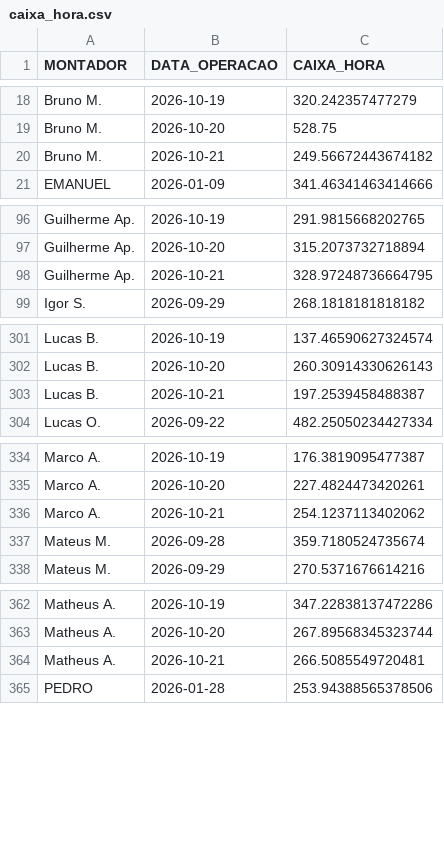
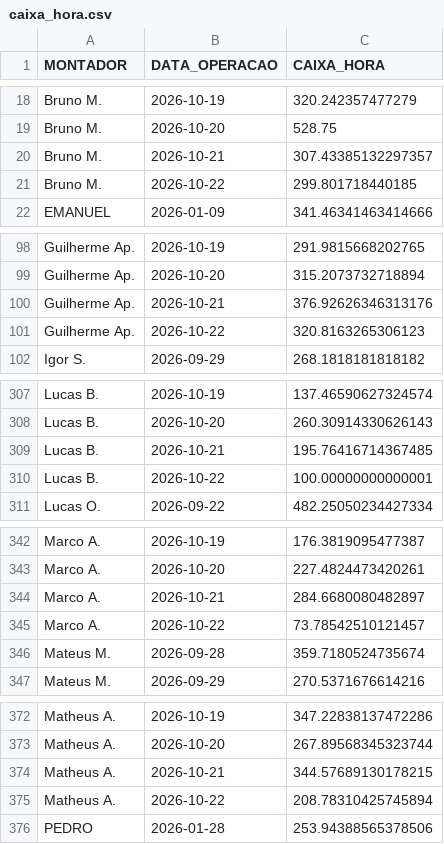
Before and after one commit to diogojfr/report-cdc-streamlit, a CSV file: data/caixa_hora.csv, drawn as a sheet; only a part is shown, gaps mark what is left out; the diff covers the shown part only.

```diff
--- a/data/caixa_hora.csv
+++ b/data/caixa_hora.csv
@@ -19,3 +19,4 @@ Bruno M.,2026-10-19,320.242357477279
 Bruno M.,2026-10-20,528.75
-Bruno M.,2026-10-21,249.56672443674182
+Bruno M.,2026-10-21,307.43385132297357
+Bruno M.,2026-10-22,299.801718440185
 EMANUEL,2026-01-09,341.46341463414666
@@ -97,3 +99,4 @@ Guilherme Ap.,2026-10-19,291.9815668202765
 Guilherme Ap.,2026-10-20,315.2073732718894
-Guilherme Ap.,2026-10-21,328.97248736664795
+Guilherme Ap.,2026-10-21,376.92626346313176
+Guilherme Ap.,2026-10-22,320.8163265306123
 Igor S.,2026-09-29,268.1818181818182
@@ -302,3 +308,4 @@ Lucas B.,2026-10-19,137.46590627324574
 Lucas B.,2026-10-20,260.30914330626143
-Lucas B.,2026-10-21,197.2539458488387
+Lucas B.,2026-10-21,195.76416714367485
+Lucas B.,2026-10-22,100.00000000000001
 Lucas O.,2026-09-22,482.25050234427334
@@ -335,3 +343,4 @@ Marco A.,2026-10-19,176.3819095477387
 Marco A.,2026-10-20,227.4824473420261
-Marco A.,2026-10-21,254.1237113402062
+Marco A.,2026-10-21,284.6680080482897
+Marco A.,2026-10-22,73.78542510121457
 Mateus M.,2026-09-28,359.7180524735674
@@ -363,3 +373,4 @@ Matheus A.,2026-10-19,347.22838137472286
 Matheus A.,2026-10-20,267.89568345323744
-Matheus A.,2026-10-21,266.5085549720481
+Matheus A.,2026-10-21,344.57689130178215
+Matheus A.,2026-10-22,208.78310425745894
 PEDRO,2026-01-28,253.94388565378506
```
Also changed, not shown: 9 added rows and 1 edited cell elsewhere in this file, data/tab_duracao_operacao.csv, data/tab_errors.csv, 9 other files.
